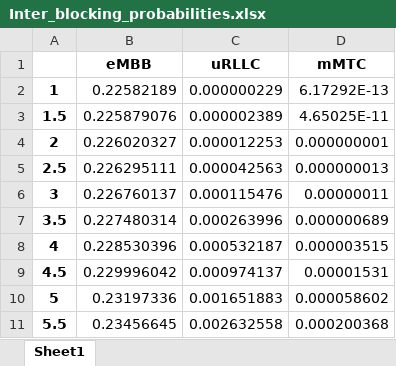
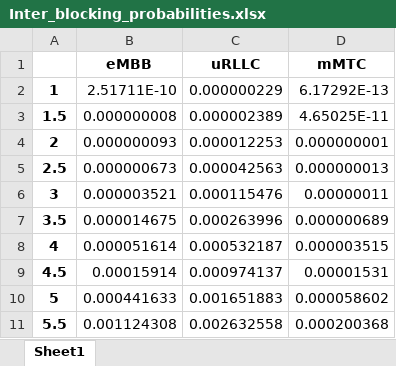
Before and after one commit to tmuzanenhamo/Algorithm-for-Slice-Handover-in-5G-Networks, an Excel workbook: Inter_blocking_probabilities.xlsx, sheet Sheet1, drawn as a sheet; values as stored, in another font and other column widths than the file's, no borders; the diff names each change by its address in the sheet, - before the commit and + after, or states it on an @@ line.

```diff
--- a/Inter_blocking_probabilities.xlsx (sheet Sheet1)
+++ b/Inter_blocking_probabilities.xlsx (sheet Sheet1)
-B2 (eMBB): 0.22582189
+B2 (eMBB): 2.51711E-10
-B3 (eMBB): 0.225879076
+B3 (eMBB): 0.000000008
-B4 (eMBB): 0.226020327
+B4 (eMBB): 0.000000093
-B5 (eMBB): 0.226295111
+B5 (eMBB): 0.000000673
-B6 (eMBB): 0.226760137
+B6 (eMBB): 0.000003521
-B7 (eMBB): 0.227480314
+B7 (eMBB): 0.000014675
-B8 (eMBB): 0.228530396
+B8 (eMBB): 0.000051614
-B9 (eMBB): 0.229996042
+B9 (eMBB): 0.00015914
-B10 (eMBB): 0.23197336
+B10 (eMBB): 0.000441633
-B11 (eMBB): 0.23456645
+B11 (eMBB): 0.001124308
```
Also changed, not shown: Inter_dropping_probabilities.xlsx, Intra_blocking_probabilities.xlsx, 3 other files.
